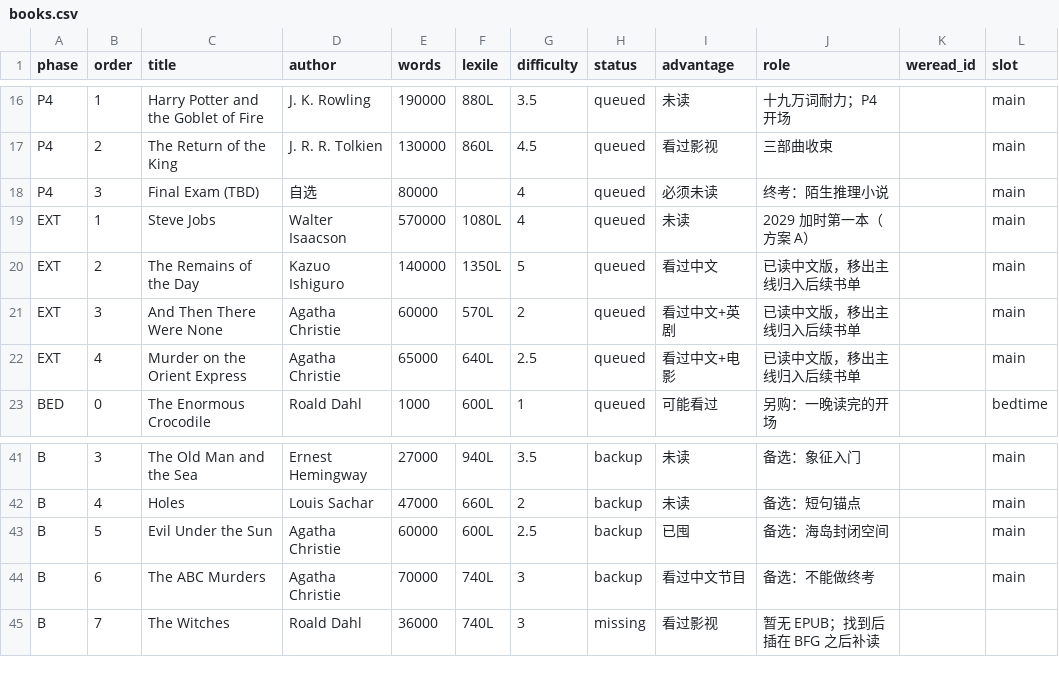
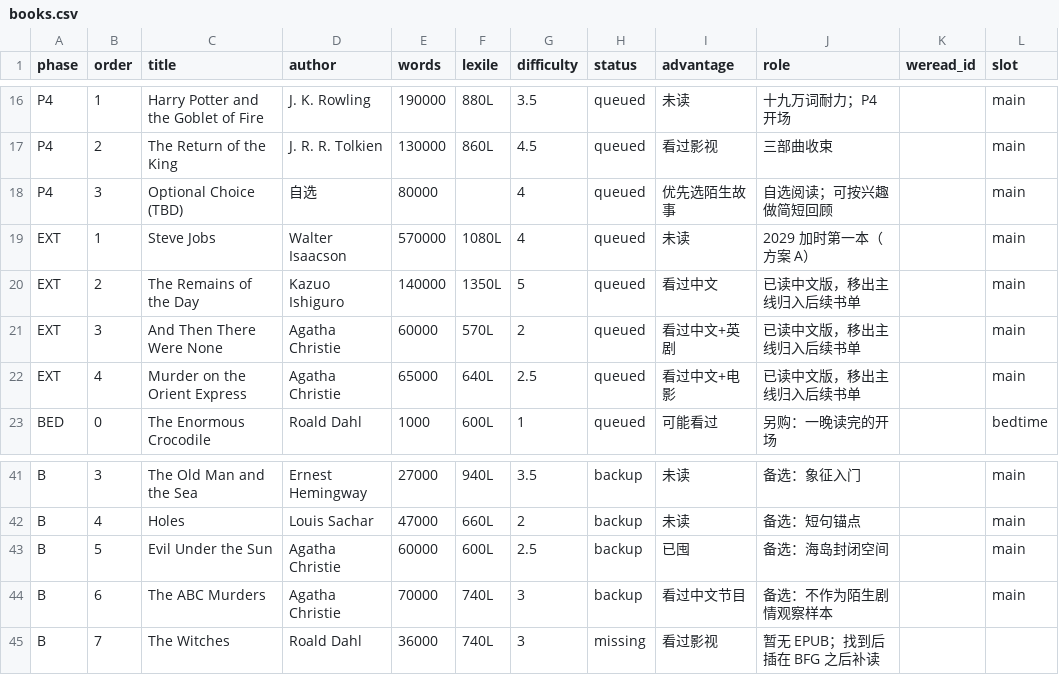
Before and after one commit to qiaoin/reed, a CSV file: books.csv, drawn as a sheet; only a part is shown, gaps mark what is left out.

```diff
--- a/books.csv
+++ b/books.csv
@@ -17,3 +17,3 @@ P4,1,Harry Potter and the Goblet of Fire,J. K. Rowling,190000,880L,3.5,queued,
 P4,2,The Return of the King,J. R. R. Tolkien,130000,860L,4.5,queued,看过影视,三部曲收束,,main
-P4,3,Final Exam (TBD),自选,80000,,4,queued,必须未读,终考：陌生推理小说,,main
+P4,3,Optional Choice (TBD),自选,80000,,4,queued,优先选陌生故事,自选阅读；可按兴趣做简短回顾,,main
 EXT,1,Steve Jobs,Walter Isaacson,570000,1080L,4,queued,未读,2029 加时第一本（方案 A）,,main
@@ -43,3 +43,3 @@ B,4,Holes,Louis Sachar,47000,660L,2,backup,未读,备选：短句锚点,,main
 B,5,Evil Under the Sun,Agatha Christie,60000,600L,2.5,backup,已囤,备选：海岛封闭空间,,main
-B,6,The ABC Murders,Agatha Christie,70000,740L,3,backup,看过中文节目,备选：不能做终考,,main
+B,6,The ABC Murders,Agatha Christie,70000,740L,3,backup,看过中文节目,备选：不作为陌生剧情观察样本,,main
 B,7,The Witches,Roald Dahl,36000,740L,3,missing,看过影视,暂无 EPUB；找到后插在 BFG 之后补读,,
```
Also changed, not shown: log/reading-log.csv, log/weread-sessions.csv, 9 other files.
